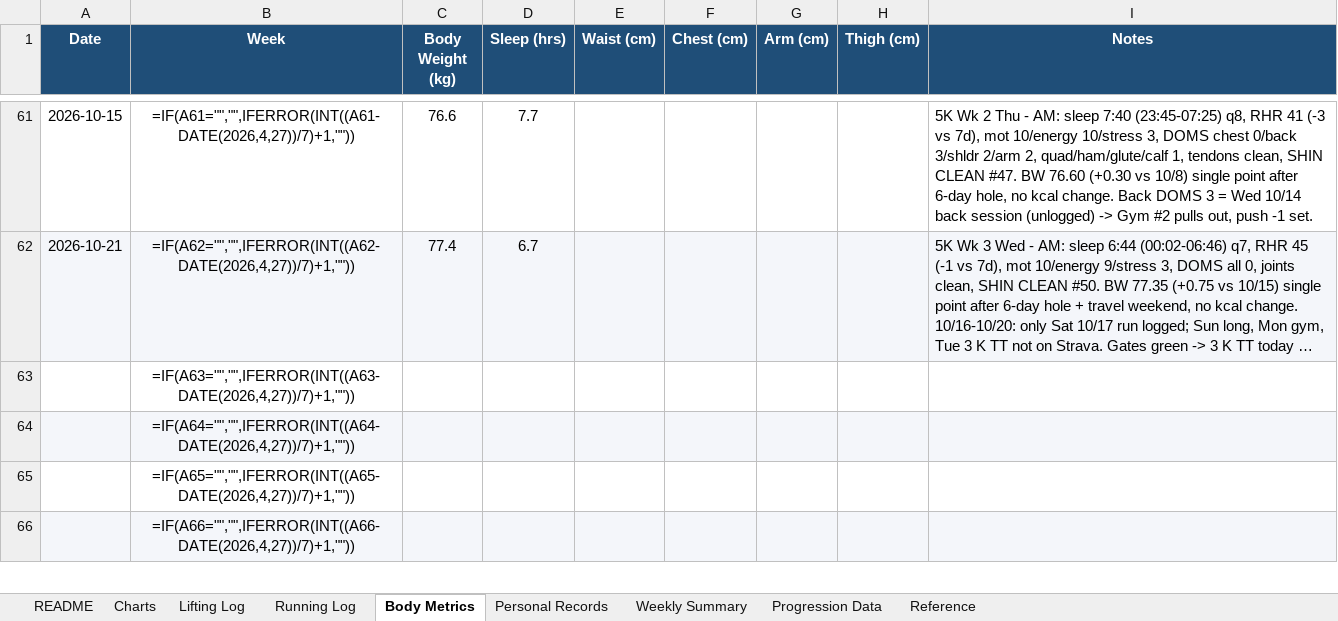
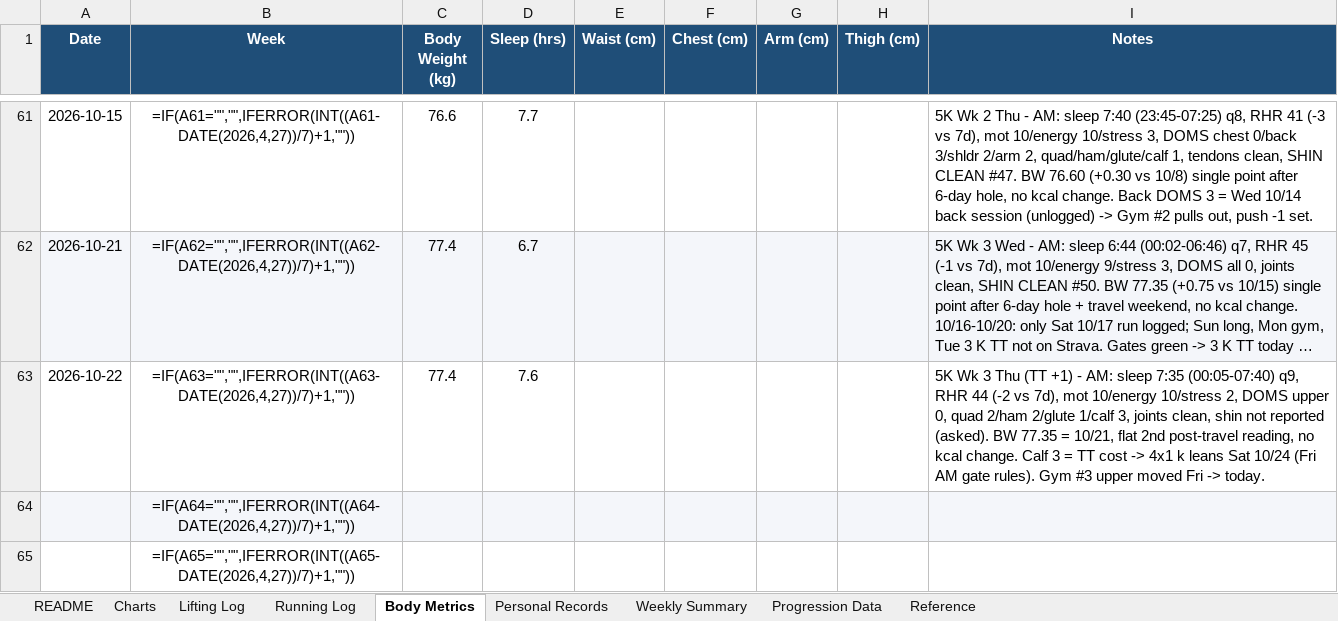
Before and after one commit to Giusepe-3/Training, an Excel workbook: logs/training_log.xlsx, sheet Body Metrics, drawn as a sheet; only a part is shown, gaps mark what is left out; the shorter side is filled out with more unchanged rows; long unchanged cells end in …; values as stored, in another font and other column widths than the file's, no borders; formulas without a stored value are shown as written; the diff names each change by its address in the sheet, - before the commit and + after, or states it on an @@ line.

```diff
--- a/logs/training_log.xlsx (sheet Body Metrics)
+++ b/logs/training_log.xlsx (sheet Body Metrics)
-A63 (Date): (empty)
+A63 (Date): 2026-10-22
-C63 (Body Weight (kg)): (empty)
+C63 (Body Weight (kg)): 77.4
-D63 (Sleep (hrs)): (empty)
+D63 (Sleep (hrs)): 7.6
-I63 (Notes): (empty)
+I63 (Notes): 5K Wk 3 Thu (TT +1) - AM: sleep 7:35 (00:05-07:40) q9, RHR 44 (-2 vs 7d), mot 10/energy 10/stress 2, DOMS upper 0, quad 2/ham 2/glute 1/calf 3, joints clean, shin not reported (asked). BW 77.35 = 10/21, flat 2nd post-travel reading, no kcal change. Calf 3 = TT cost -> 4x1 k leans Sat 10/24 (Fri AM gate rules). Gym #3 upper moved Fri -> today.
```
Also changed, not shown: charts or pictures, 2 other files.
